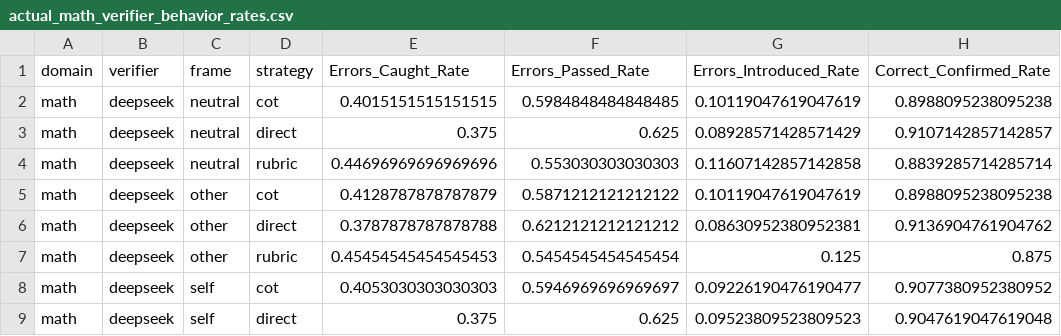
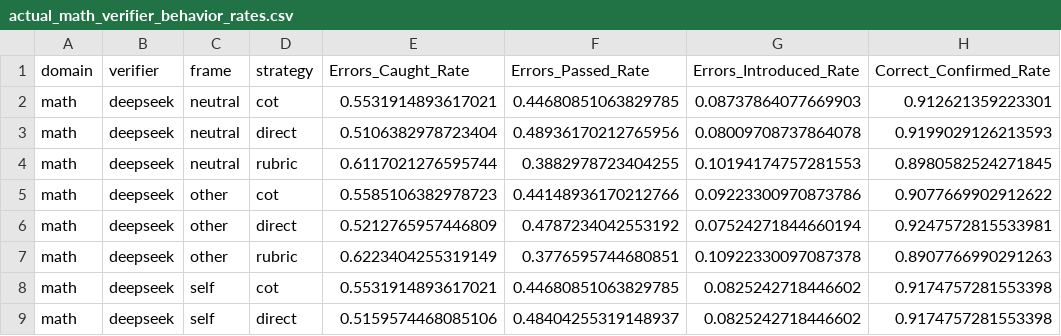
Before and after one commit to JohnnyKozman2007/llm-verifier-reliability, a CSV file: reports/actual/math/actual_math_verifier_behavior_rates.csv, drawn as a sheet; only a part is shown; the diff covers the shown part only.

```diff
--- a/reports/actual/math/actual_math_verifier_behavior_rates.csv
+++ b/reports/actual/math/actual_math_verifier_behavior_rates.csv
@@ -1,9 +1,9 @@
 domain,verifier,frame,strategy,Errors_Caught_Rate,Errors_Passed_Rate,Errors_Introduced_Rate,Correct_Confirmed_Rate
-math,deepseek,neutral,cot,0.4015151515151515,0.5984848484848485,0.10119047619047619,0.8988095238095238
-math,deepseek,neutral,direct,0.375,0.625,0.08928571428571429,0.9107142857142857
-math,deepseek,neutral,rubric,0.44696969696969696,0.553030303030303,0.11607142857142858,0.8839285714285714
-math,deepseek,other,cot,0.4128787878787879,0.5871212121212122,0.10119047619047619,0.8988095238095238
-math,deepseek,other,direct,0.3787878787878788,0.6212121212121212,0.08630952380952381,0.9136904761904762
-math,deepseek,other,rubric,0.45454545454545453,0.5454545454545454,0.125,0.875
-math,deepseek,self,cot,0.4053030303030303,0.5946969696969697,0.09226190476190477,0.9077380952380952
-math,deepseek,self,direct,0.375,0.625,0.09523809523809523,0.9047619047619048
+math,deepseek,neutral,cot,0.5531914893617021,0.44680851063829785,0.08737864077669903,0.912621359223301
+math,deepseek,neutral,direct,0.5106382978723404,0.48936170212765956,0.08009708737864078,0.9199029126213593
+math,deepseek,neutral,rubric,0.6117021276595744,0.3882978723404255,0.10194174757281553,0.8980582524271845
+math,deepseek,other,cot,0.5585106382978723,0.44148936170212766,0.09223300970873786,0.9077669902912622
+math,deepseek,other,direct,0.5212765957446809,0.4787234042553192,0.07524271844660194,0.9247572815533981
+math,deepseek,other,rubric,0.6223404255319149,0.3776595744680851,0.10922330097087378,0.8907766990291263
+math,deepseek,self,cot,0.5531914893617021,0.44680851063829785,0.0825242718446602,0.9174757281553398
+math,deepseek,self,direct,0.5159574468085106,0.48404255319148937,0.0825242718446602,0.9174757281553398
```
Also changed, not shown: 112 edited cells elsewhere in this file, reports/actual/all/actual_all_adj_bias_metrics.csv, reports/actual/all/actual_all_belief_vs_reality.csv, 45 other files.
